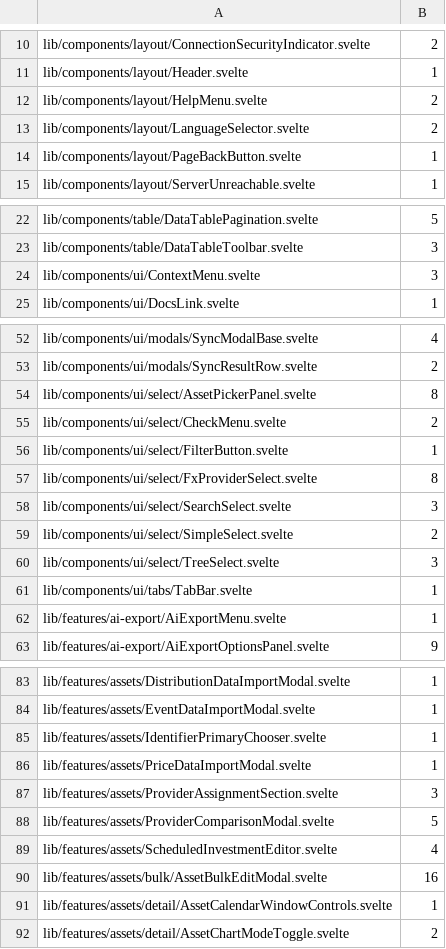
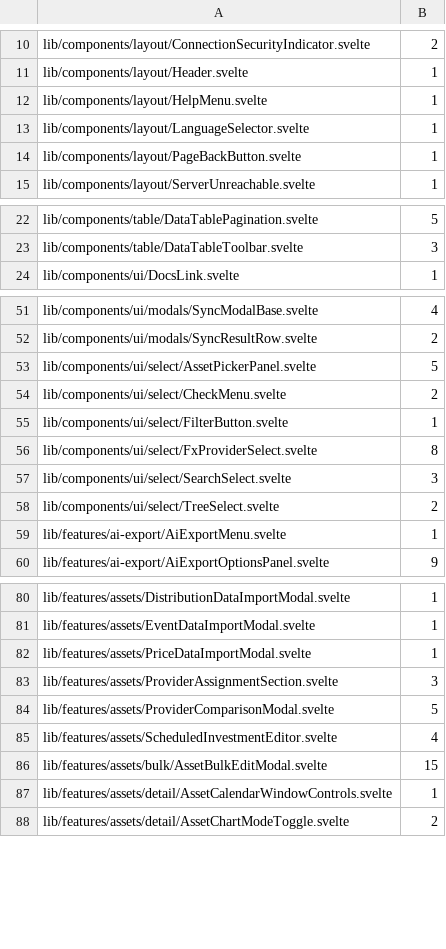
Before and after one commit to Librefolio/LibreFolio, a TSV file: frontend/src/button.baseline.tsv, drawn as a sheet; only a part is shown, gaps mark what is left out; the diff covers the shown part only.

```diff
--- a/frontend/src/button.baseline.tsv
+++ b/frontend/src/button.baseline.tsv
@@ -11,4 +11,4 @@ lib/components/layout/ConnectionSecurityIndicator.svelte	2
 lib/components/layout/Header.svelte	1
-lib/components/layout/HelpMenu.svelte	2
-lib/components/layout/LanguageSelector.svelte	2
+lib/components/layout/HelpMenu.svelte	1
+lib/components/layout/LanguageSelector.svelte	1
 lib/components/layout/PageBackButton.svelte	1
@@ -23,3 +23,2 @@ lib/components/table/DataTablePagination.svelte	5
 lib/components/table/DataTableToolbar.svelte	3
-lib/components/ui/ContextMenu.svelte	3
 lib/components/ui/DocsLink.svelte	1
@@ -53,3 +52,3 @@ lib/components/ui/modals/SyncModalBase.svelte	4
 lib/components/ui/modals/SyncResultRow.svelte	2
-lib/components/ui/select/AssetPickerPanel.svelte	8
+lib/components/ui/select/AssetPickerPanel.svelte	5
 lib/components/ui/select/CheckMenu.svelte	2
@@ -58,5 +57,3 @@ lib/components/ui/select/FxProviderSelect.svelte	8
 lib/components/ui/select/SearchSelect.svelte	3
-lib/components/ui/select/SimpleSelect.svelte	2
-lib/components/ui/select/TreeSelect.svelte	3
-lib/components/ui/tabs/TabBar.svelte	1
+lib/components/ui/select/TreeSelect.svelte	2
 lib/features/ai-export/AiExportMenu.svelte	1
@@ -84,3 +81,2 @@ lib/features/assets/DistributionDataImportModal.svelte	1
 lib/features/assets/EventDataImportModal.svelte	1
-lib/features/assets/IdentifierPrimaryChooser.svelte	1
 lib/features/assets/PriceDataImportModal.svelte	1
@@ -89,3 +85,3 @@ lib/features/assets/ProviderComparisonModal.svelte	5
 lib/features/assets/ScheduledInvestmentEditor.svelte	4
-lib/features/assets/bulk/AssetBulkEditModal.svelte	16
+lib/features/assets/bulk/AssetBulkEditModal.svelte	15
 lib/features/assets/detail/AssetCalendarWindowControls.svelte	1
```
Also changed, not shown: 5 edited cells elsewhere in this file, 2 other files.
